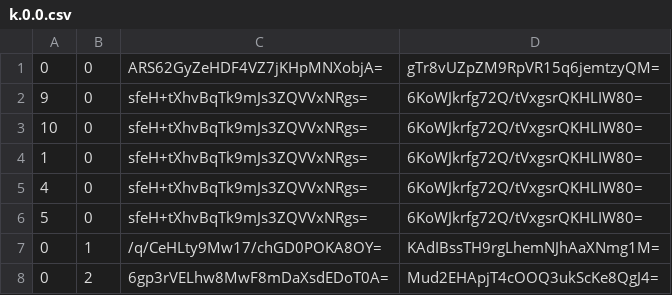
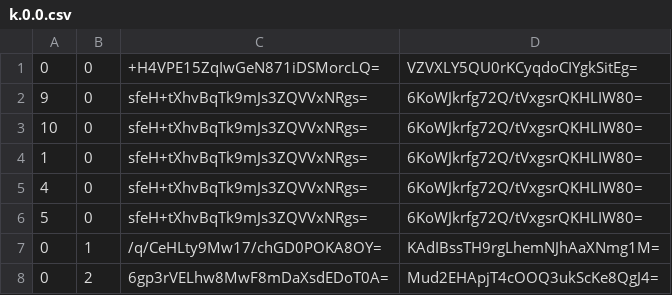
Before and after one commit to Sneezry/mcmapweb, a CSV file: tiles/zoom.-2/metadata/k.0.0.csv, drawn as a sheet.

```diff
--- a/tiles/zoom.-2/metadata/k.0.0.csv
+++ b/tiles/zoom.-2/metadata/k.0.0.csv
@@ -1,2 +1,2 @@
-0,0,ARS62GyZeHDF4VZ7jKHpMNXobjA=,gTr8vUZpZM9RpVR15q6jemtzyQM=
+0,0,+H4VPE15ZqIwGeN871iDSMorcLQ=,VZVXLY5QU0rKCyqdoCIYgkSitEg=
 9,0,sfeH+tXhvBqTk9mJs3ZQVVxNRgs=,6KoWJkrfg72Q/tVxgsrQKHLIW80=
```
Also changed, not shown: tiles/zoom.-1/metadata/k.0.0.csv, tiles/zoom.-3/metadata/k.0.0.csv, 15 other files.
